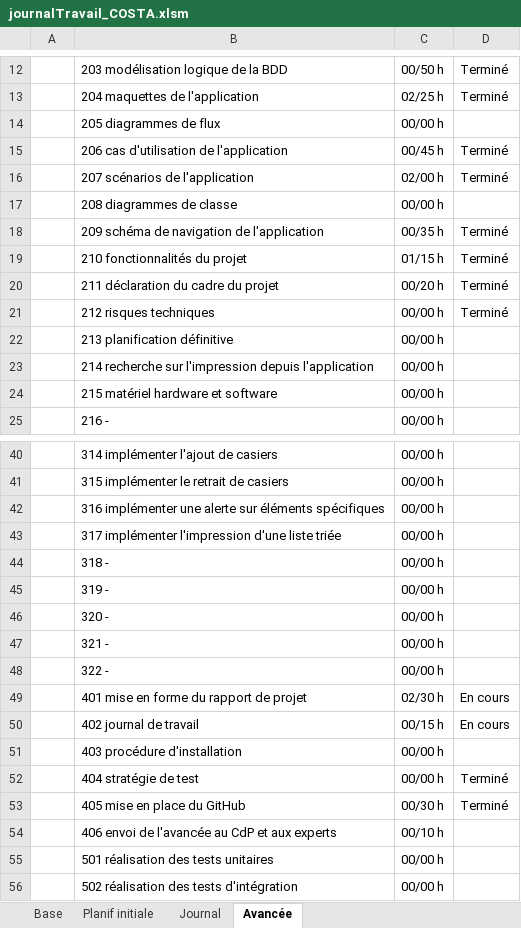
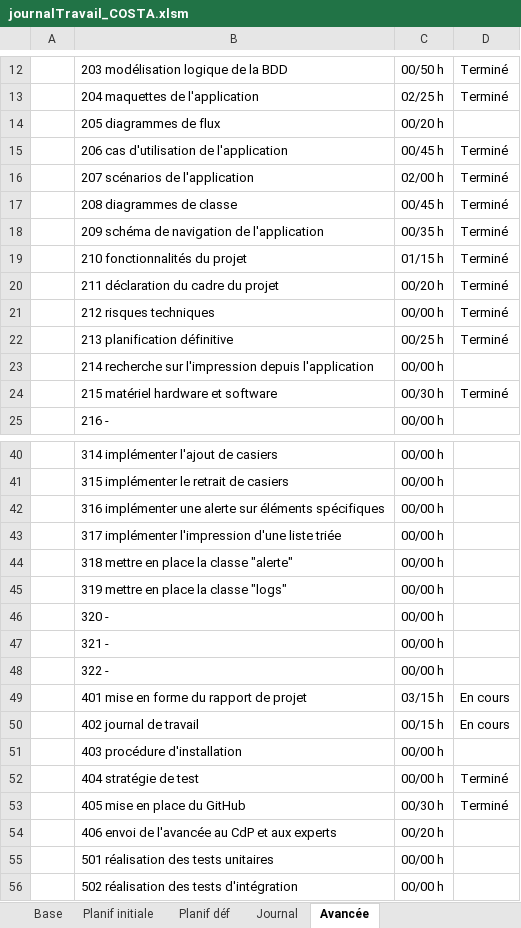
Before and after one commit to AhVen98/TPI_gestionCaveAVin, an Excel workbook: docs_avec_modification/journalTravail_COSTA.xlsm, sheet Avancée, drawn as a sheet; only a part is shown, gaps mark what is left out; values as stored, in another font and other column widths than the file's, no borders; conditional formats not drawn; the diff covers the shown part only; the diff names each change by its address in the sheet, - before the commit and + after, or states it on an @@ line.

Commit message:
mise à jour du JT, création de la planification définitive

```diff
--- a/docs_avec_modification/journalTravail_COSTA.xlsm (sheet Avancée)
+++ b/docs_avec_modification/journalTravail_COSTA.xlsm (sheet Avancée)
+sheet tab: Planif déf
-C14: 00/00 h
+C14: 00/20 h
-C17: 00/00 h
+C17: 00/45 h
-D17: (empty)
+D17: Terminé
-C22: 00/00 h
+C22: 00/25 h
-D22: (empty)
+D22: Terminé
-C24: 00/00 h
+C24: 00/30 h
-D24: (empty)
+D24: Terminé
-B44: 318 -
+B44: 318 mettre en place la classe "alerte"
-B45: 319 -
+B45: 319 mettre en place la classe "logs"
-C49: 02/30 h
+C49: 03/15 h
-C54: 00/10 h
+C54: 00/20 h
```
Also changed, not shown: 1 edited cell elsewhere in this sheet, sheet Journal, sheet Base, sheet Planif initiale, formulas that keep their value, hidden cells.
